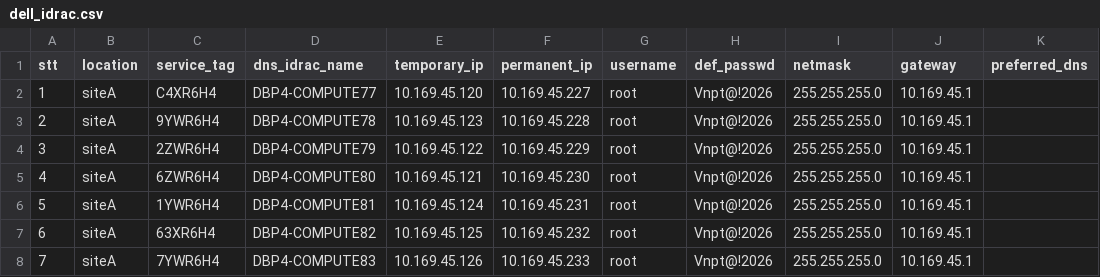
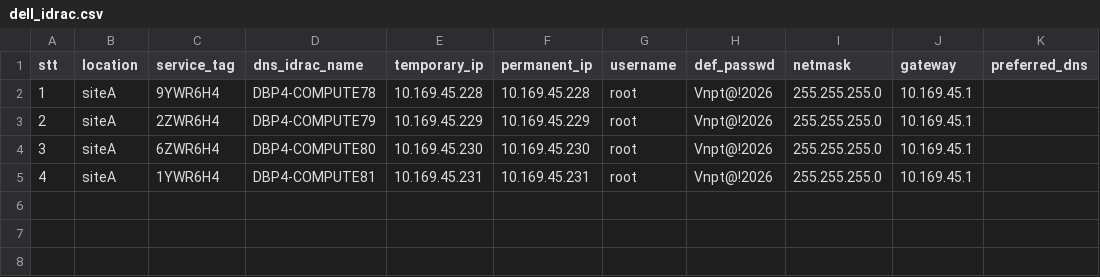
Before and after one commit to svt-sys-sonvu/auto-deploy-winserv-proj, a CSV file: Dell-iDRAC/data_files/dell_idrac.csv, drawn as a sheet.

```diff
--- a/Dell-iDRAC/data_files/dell_idrac.csv
+++ b/Dell-iDRAC/data_files/dell_idrac.csv
@@ -1,8 +1,5 @@
 stt,location,service_tag,dns_idrac_name,temporary_ip,permanent_ip,username,def_passwd,netmask,gateway,preferred_dns
-1,siteA,C4XR6H4,DBP4-COMPUTE77,10.169.45.120,10.169.45.227,root,Vnpt@!2026,255.255.255.0,10.169.45.1
-2,siteA,9YWR6H4,DBP4-COMPUTE78,10.169.45.123,10.169.45.228,root,Vnpt@!2026,255.255.255.0,10.169.45.1
-3,siteA,2ZWR6H4,DBP4-COMPUTE79,10.169.45.122,10.169.45.229,root,Vnpt@!2026,255.255.255.0,10.169.45.1
-4,siteA,6ZWR6H4,DBP4-COMPUTE80,10.169.45.121,10.169.45.230,root,Vnpt@!2026,255.255.255.0,10.169.45.1
-5,siteA,1YWR6H4,DBP4-COMPUTE81,10.169.45.124,10.169.45.231,root,Vnpt@!2026,255.255.255.0,10.169.45.1
-6,siteA,63XR6H4,DBP4-COMPUTE82,10.169.45.125,10.169.45.232,root,Vnpt@!2026,255.255.255.0,10.169.45.1
-7,siteA,7YWR6H4,DBP4-COMPUTE83,10.169.45.126,10.169.45.233,root,Vnpt@!2026,255.255.255.0,10.169.45.1
+1,siteA,9YWR6H4,DBP4-COMPUTE78,10.169.45.228,10.169.45.228,root,Vnpt@!2026,255.255.255.0,10.169.45.1
+2,siteA,2ZWR6H4,DBP4-COMPUTE79,10.169.45.229,10.169.45.229,root,Vnpt@!2026,255.255.255.0,10.169.45.1
+3,siteA,6ZWR6H4,DBP4-COMPUTE80,10.169.45.230,10.169.45.230,root,Vnpt@!2026,255.255.255.0,10.169.45.1
+4,siteA,1YWR6H4,DBP4-COMPUTE81,10.169.45.231,10.169.45.231,root,Vnpt@!2026,255.255.255.0,10.169.45.1
```
Also changed, not shown: 3 other files.
